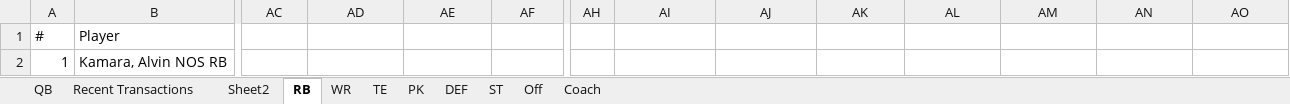
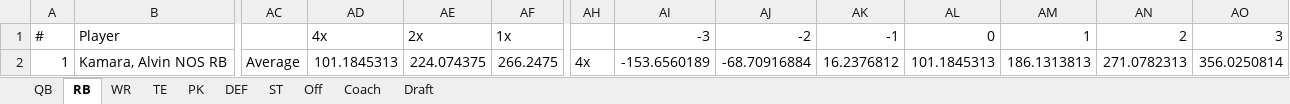
Before and after one commit to luke01215/prfl, an Excel workbook: 2020_prflplayers.xlsx, sheet RB, drawn as a sheet; only a part is shown, gaps mark what is left out; values as stored, in another font and other column widths than the file's, no borders; table styles not drawn; the diff covers the shown part only; the diff names each change by its address in the sheet, - before the commit and + after, or states it on an @@ line.

Commit message:
👌 IMPROVE: Updates

```diff
--- a/2020_prflplayers.xlsx (sheet RB)
+++ b/2020_prflplayers.xlsx (sheet RB)
-sheet tab: Recent Transactions
+sheet tab: Draft
-sheet tab: Sheet2
@@ sheet tab order changed: QB | RB | WR | TE | PK | DEF | ST | Off | Coach | Draft @@
-AD1: (empty)
+AD1: 4x
-AE1: (empty)
+AE1: 2x
-AF1: (empty)
+AF1: 1x
-AI1: (empty)
+AI1: -3
-AJ1: (empty)
+AJ1: -2
-AK1: (empty)
+AK1: -1
-AL1: (empty)
+AL1: 0
-AM1: (empty)
+AM1: 1
-AN1: (empty)
+AN1: 2
-AO1: (empty)
+AO1: 3
-AC2: (empty)
+AC2: Average
-AD2: (empty)
+AD2: 101.1845313
-AE2: (empty)
+AE2: 224.074375
-AF2: (empty)
+AF2: 266.2475
-AH2: (empty)
+AH2: 4x
-AI2: (empty)
+AI2: -153.6560189
-AJ2: (empty)
+AJ2: -68.70916884
-AK2: (empty)
+AK2: 16.2376812
-AL2: (empty)
+AL2: 101.1845313
-AM2: (empty)
+AM2: 186.1313813
-AN2: (empty)
+AN2: 271.0782313
-AO2: (empty)
+AO2: 356.0250814
```
Also changed, not shown: 48 edited cells elsewhere in this sheet, sheet QB.
